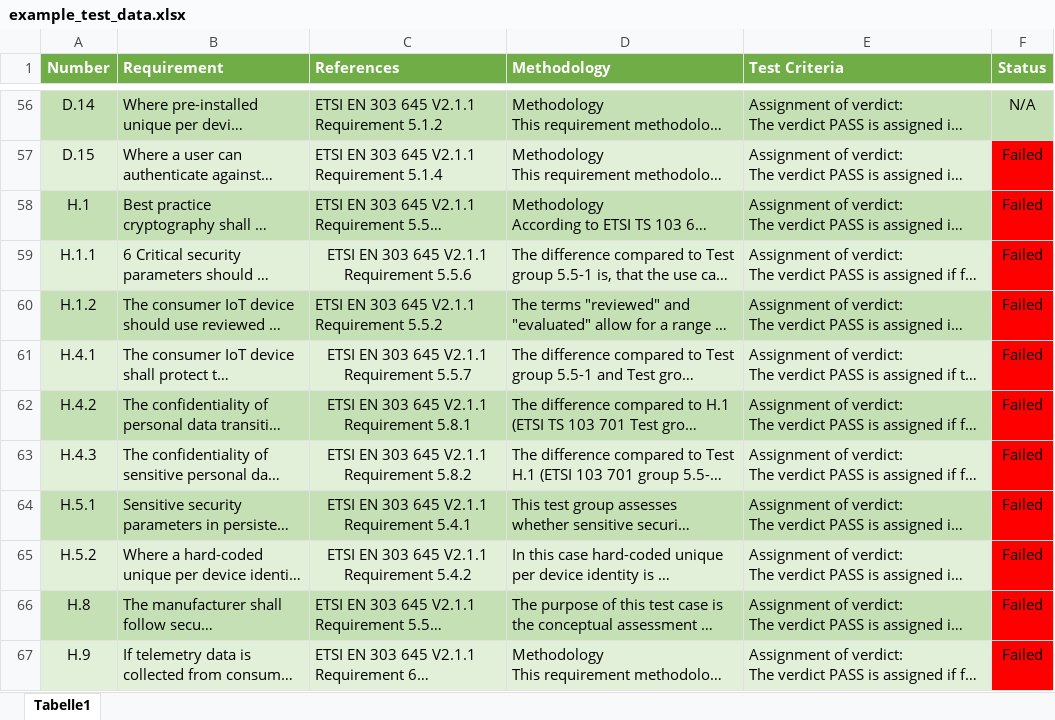
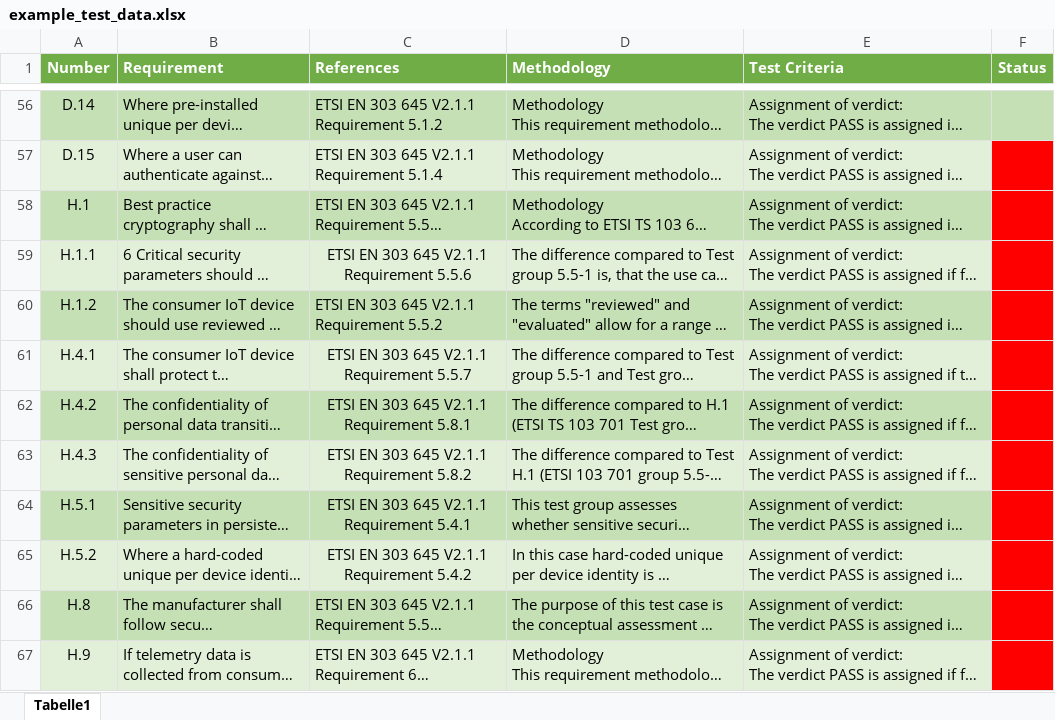
Before and after one commit to jrd3n/IOTmate, an Excel workbook: example_test_data.xlsx, sheet Tabelle1, drawn as a sheet; only a part is shown, gaps mark what is left out; long unchanged cells end in …; values as stored, in another font and other column widths than the file's, no borders; conditional formats not drawn; the diff covers the shown part only; the diff names each change by its address in the sheet, - before the commit and + after, or states it on an @@ line.

```diff
--- a/example_test_data.xlsx (sheet Tabelle1)
+++ b/example_test_data.xlsx (sheet Tabelle1)
-F56 (Status): N/A
+F56 (Status): (empty)
-F57:F67 (Status): Failed
+F57:F67 (Status): (empty)
```
Also changed, not shown: 54 edited cells elsewhere in this sheet, 1 other file.
